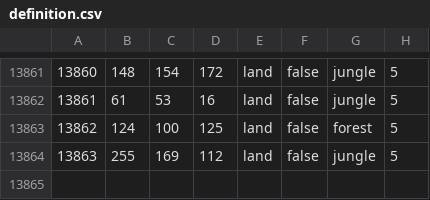
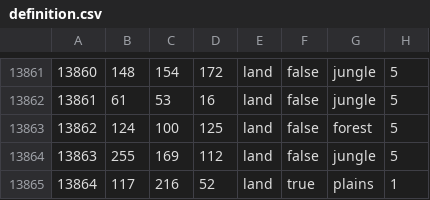
Before and after one commit to generalisofficial/tia2018, a CSV file: map/definition.csv, drawn as a sheet; only a part is shown, gaps mark what is left out.

```diff
--- a/map/definition.csv
+++ b/map/definition.csv
@@ -13864 +13864,2 @@
 13863;255;169;112;land;false;jungle;5
+13864;117;216;52;land;true;plains;1
```
Also changed, not shown: 16 other files.
